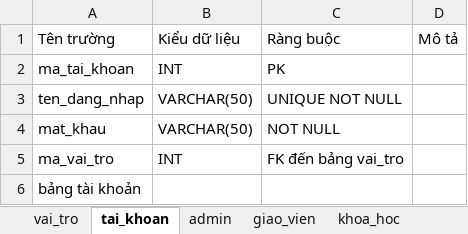
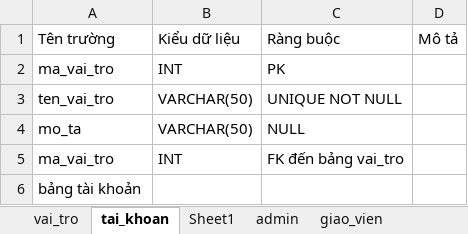
Before and after one commit to phduyanhhh/quan_li_trung_tam_tieng_anh, an Excel workbook: EXCEL/CSDL.xlsx, sheet tai_khoan, drawn as a sheet; values as stored, in another font and other column widths than the file's, no borders; table styles not drawn; the diff names each change by its address in the sheet, - before the commit and + after, or states it on an @@ line.

```diff
--- a/EXCEL/CSDL.xlsx (sheet tai_khoan)
+++ b/EXCEL/CSDL.xlsx (sheet tai_khoan)
+sheet tab: Sheet1
-A2: ma_tai_khoan
+A2: ma_vai_tro
-A3: ten_dang_nhap
+A3: ten_vai_tro
-A4: mat_khau
+A4: mo_ta
-C4: NOT NULL
+C4: NULL
```
Also changed, not shown: 19 other files.
